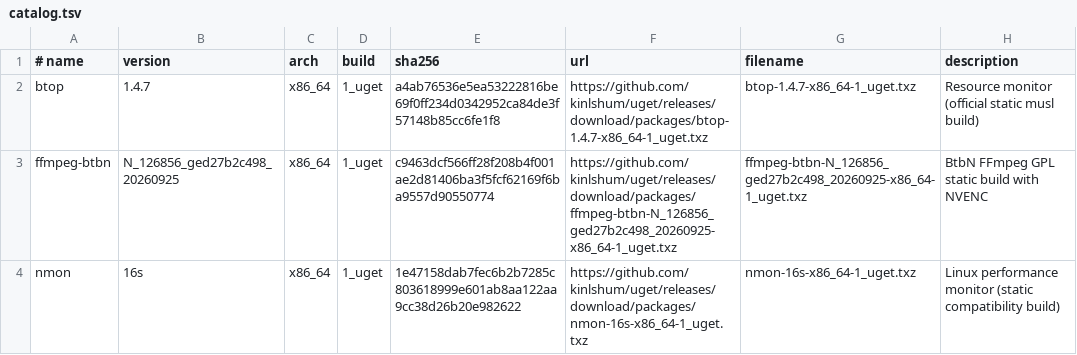
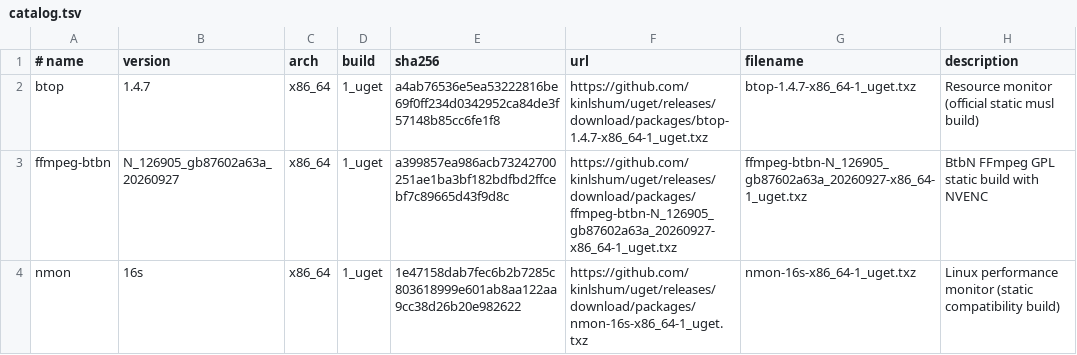
Before and after one commit to kinlshum/homelab_uget, a TSV file: catalog.tsv, drawn as a sheet.

```diff
--- a/catalog.tsv
+++ b/catalog.tsv
@@ -2,3 +2,3 @@
 btop	1.4.7	x86_64	1_uget	a4ab76536e5ea53222816be69f0ff234d0342952ca84de3f57148b85cc6fe1f8	https://github.com/kinlshum/uget/releases/download/packages/btop-1.4.7-x86_64-1_uget.txz	btop-1.4.7-x86_64-1_uget.txz	Resource monitor (official static musl build)
-ffmpeg-btbn	N_126856_ged27b2c498_20260925	x86_64	1_uget	c9463dcf566ff28f208b4f001ae2d81406ba3f5fcf62169f6ba9557d90550774	https://github.com/kinlshum/uget/releases/download/packages/ffmpeg-btbn-N_126856_ged27b2c498_20260925-x86_64-1_uget.txz	ffmpeg-btbn-N_126856_ged27b2c498_20260925-x86_64-1_uget.txz	BtbN FFmpeg GPL static build with NVENC
+ffmpeg-btbn	N_126905_gb87602a63a_20260927	x86_64	1_uget	a399857ea986acb73242700251ae1ba3bf182bdfbd2ffcebf7c89665d43f9d8c	https://github.com/kinlshum/uget/releases/download/packages/ffmpeg-btbn-N_126905_gb87602a63a_20260927-x86_64-1_uget.txz	ffmpeg-btbn-N_126905_gb87602a63a_20260927-x86_64-1_uget.txz	BtbN FFmpeg GPL static build with NVENC
 nmon	16s	x86_64	1_uget	1e47158dab7fec6b2b7285c803618999e601ab8aa122aa9cc38d26b20e982622	https://github.com/kinlshum/uget/releases/download/packages/nmon-16s-x86_64-1_uget.txz	nmon-16s-x86_64-1_uget.txz	Linux performance monitor (static compatibility build)
```
Also changed, not shown: 2 other files.
